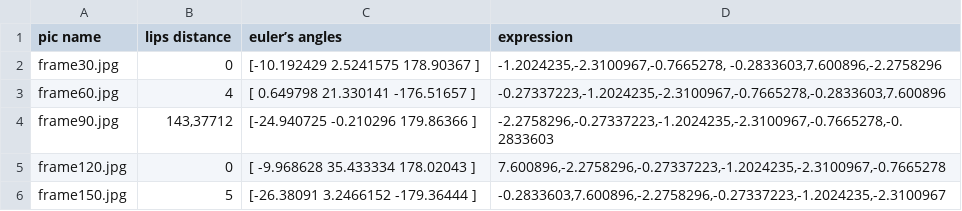
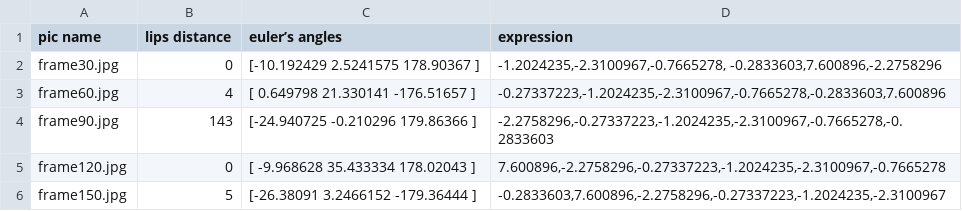
Before and after one commit to LafLaurine/imac2-memoire-ircgn, a CSV file: src/all_data.csv, drawn as a sheet.

```diff
--- a/src/all_data.csv
+++ b/src/all_data.csv
@@ -3,3 +3,3 @@ frame30.jpg	0	[-10.192429    2.5241575 178.90367  ]	-1.2024235,-2.3100967,-0.766
 frame60.jpg	4	[   0.649798   21.330141 -176.51657 ]	-0.27337223,-1.2024235,-2.3100967,-0.7665278,-0.2833603,7.600896
-frame90.jpg	143,37712	[-24.940725  -0.210296 179.86366 ]	-2.2758296,-0.27337223,-1.2024235,-2.3100967,-0.7665278,-0.2833603
+frame90.jpg	143	[-24.940725  -0.210296 179.86366 ]	-2.2758296,-0.27337223,-1.2024235,-2.3100967,-0.7665278,-0.2833603
 frame120.jpg	0	[ -9.968628  35.433334 178.02043 ]	7.600896,-2.2758296,-0.27337223,-1.2024235,-2.3100967,-0.7665278
```
Also changed, not shown: 1 other file.
